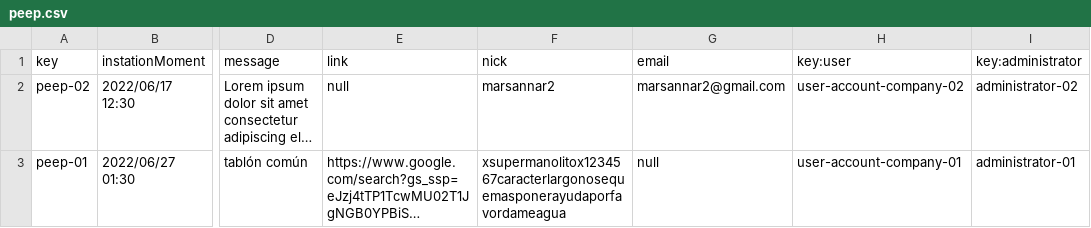
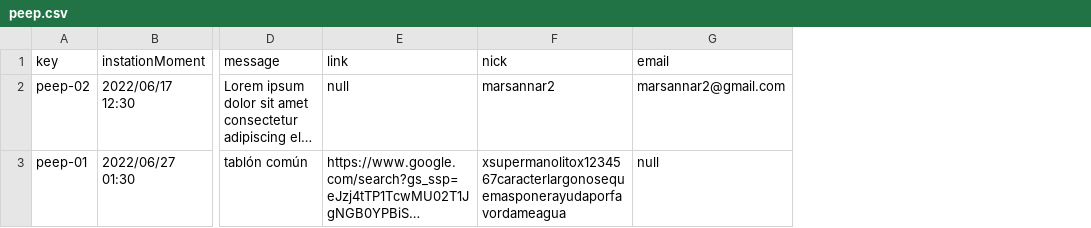
Before and after one commit to DP2-L1/ACME-L3-D03, a CSV file: src/main/webapp/WEB-INF/resources/sample-data/peep.csv, drawn as a sheet; only a part is shown, gaps mark what is left out; long unchanged cells end in …; the diff names each change by its address in the sheet, - before the commit and + after, or states it on an @@ line.

```diff
--- a/src/main/webapp/WEB-INF/resources/sample-data/peep.csv
+++ b/src/main/webapp/WEB-INF/resources/sample-data/peep.csv
-column H (key:user), rows 2-3: user-account-company-02 | user-account-company-01
-column I (key:administrator), rows 2-3: administrator-02 | administrator-01
```
Also changed, not shown: src/main/webapp/WEB-INF/resources/sample-data/bulletin.csv.
